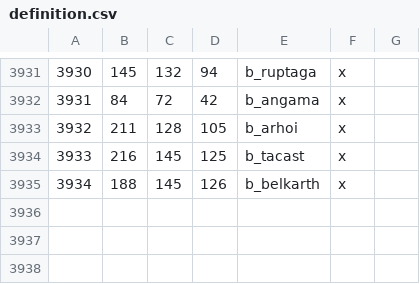
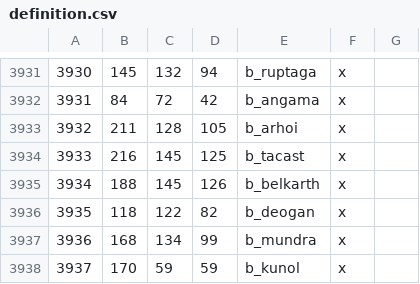
Before and after one commit to Vertimnus/elder-kings-ck3, a CSV file: map_data/definition.csv, drawn as a sheet; only a part is shown, gaps mark what is left out; the diff names each change by its address in the sheet, - before the commit and + after, or states it on an @@ line.

```diff
--- a/map_data/definition.csv
+++ b/map_data/definition.csv
+row 3936: 3935 | 118 | 122 | 82 | b_deogan | x
+row 3937: 3936 | 168 | 134 | 99 | b_mundra | x
+row 3938: 3937 | 170 | 59 | 59 | b_kunol | x
```
Also changed, not shown: 5 other files.
